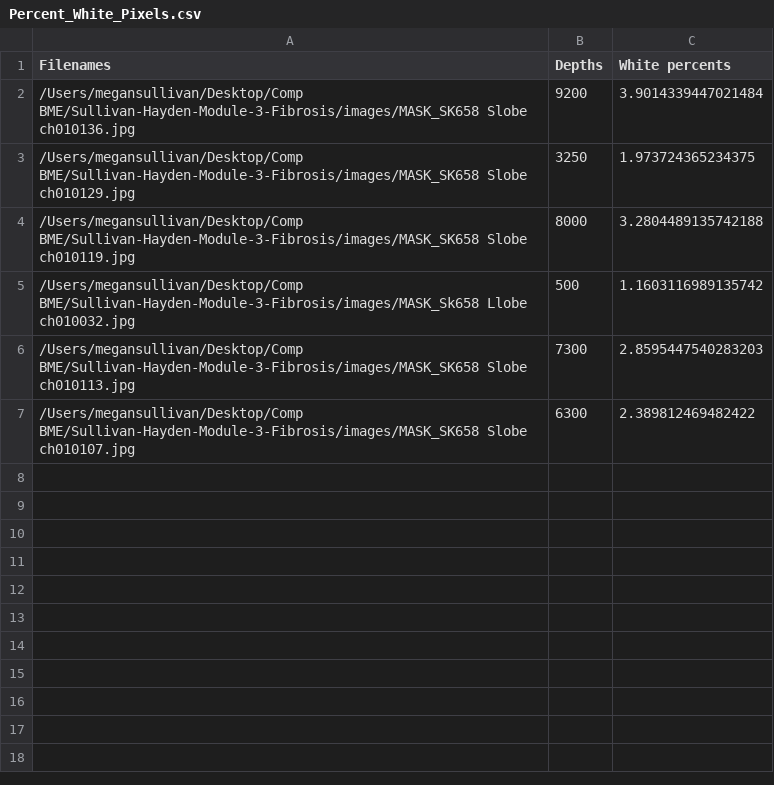
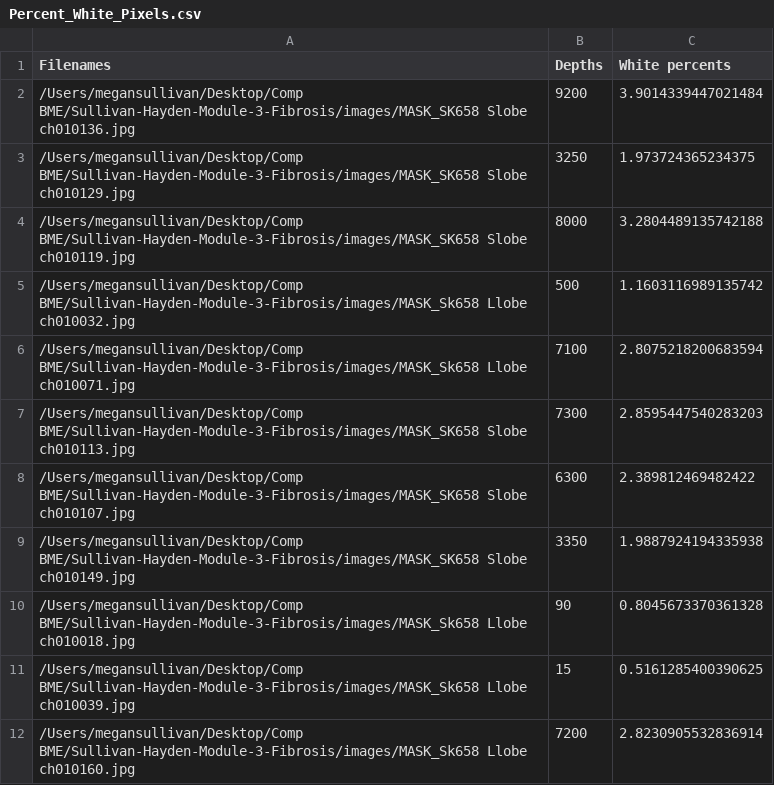
Before and after one commit to megansullivan19/Sullivan-Hayden-Module-3-Fibrosis, a CSV file: Percent_White_Pixels.csv, drawn as a sheet.

Commit message:
added a t-test section and analyzed a new data set

```diff
--- a/Percent_White_Pixels.csv
+++ b/Percent_White_Pixels.csv
@@ -5,3 +5,8 @@ Filenames,Depths,White percents
 /Users/megansullivan/Desktop/Comp BME/Sullivan-Hayden-Module-3-Fibrosis/images/MASK_Sk658 Llobe ch010032.jpg,500,1.1603116989135742
+/Users/megansullivan/Desktop/Comp BME/Sullivan-Hayden-Module-3-Fibrosis/images/MASK_Sk658 Llobe ch010071.jpg,7100,2.8075218200683594
 /Users/megansullivan/Desktop/Comp BME/Sullivan-Hayden-Module-3-Fibrosis/images/MASK_SK658 Slobe ch010113.jpg,7300,2.8595447540283203
 /Users/megansullivan/Desktop/Comp BME/Sullivan-Hayden-Module-3-Fibrosis/images/MASK_SK658 Slobe ch010107.jpg,6300,2.389812469482422
+/Users/megansullivan/Desktop/Comp BME/Sullivan-Hayden-Module-3-Fibrosis/images/MASK_SK658 Slobe ch010149.jpg,3350,1.9887924194335938
+/Users/megansullivan/Desktop/Comp BME/Sullivan-Hayden-Module-3-Fibrosis/images/MASK_Sk658 Llobe ch010018.jpg,90,0.8045673370361328
+/Users/megansullivan/Desktop/Comp BME/Sullivan-Hayden-Module-3-Fibrosis/images/MASK_Sk658 Llobe ch010039.jpg,15,0.5161285400390625
+/Users/megansullivan/Desktop/Comp BME/Sullivan-Hayden-Module-3-Fibrosis/images/MASK_Sk658 Llobe ch010160.jpg,7200,2.8230905532836914
```
Also changed, not shown: 5 other files.
